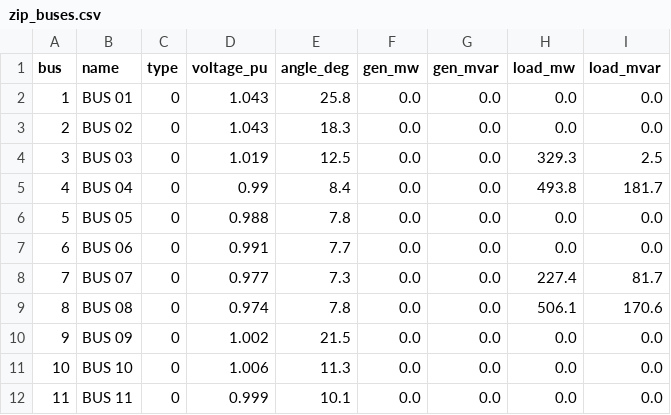
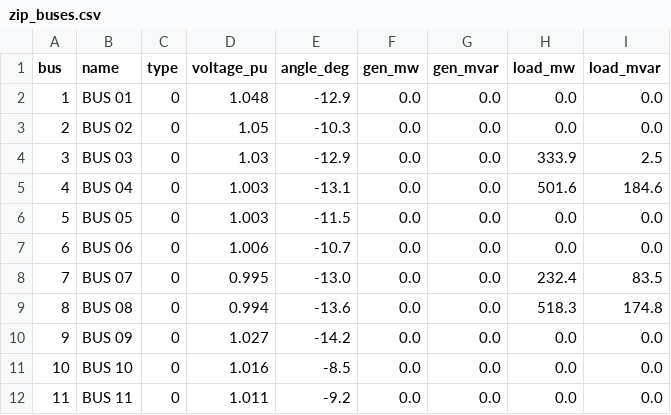
Before and after one commit to 111auricio-carvalho/SEP, a CSV file: results/zip_buses.csv, drawn as a sheet; only a part is shown; the diff covers the shown part only.

```diff
--- a/results/zip_buses.csv
+++ b/results/zip_buses.csv
@@ -1,12 +1,12 @@
 bus,name,type,voltage_pu,angle_deg,gen_mw,gen_mvar,load_mw,load_mvar
-1,BUS 01,0,1.043,25.8,0.0,0.0,0.0,0.0
-2,BUS 02,0,1.043,18.3,0.0,0.0,0.0,0.0
-3,BUS 03,0,1.019,12.5,0.0,0.0,329.3,2.5
-4,BUS 04,0,0.99,8.4,0.0,0.0,493.8,181.7
-5,BUS 05,0,0.988,7.8,0.0,0.0,0.0,0.0
-6,BUS 06,0,0.991,7.7,0.0,0.0,0.0,0.0
-7,BUS 07,0,0.977,7.3,0.0,0.0,227.4,81.7
-8,BUS 08,0,0.974,7.8,0.0,0.0,506.1,170.6
-9,BUS 09,0,1.002,21.5,0.0,0.0,0.0,0.0
-10,BUS 10,0,1.006,11.3,0.0,0.0,0.0,0.0
-11,BUS 11,0,0.999,10.1,0.0,0.0,0.0,0.0
+1,BUS 01,0,1.048,-12.9,0.0,0.0,0.0,0.0
+2,BUS 02,0,1.05,-10.3,0.0,0.0,0.0,0.0
+3,BUS 03,0,1.03,-12.9,0.0,0.0,333.9,2.5
+4,BUS 04,0,1.003,-13.1,0.0,0.0,501.6,184.6
+5,BUS 05,0,1.003,-11.5,0.0,0.0,0.0,0.0
+6,BUS 06,0,1.006,-10.7,0.0,0.0,0.0,0.0
+7,BUS 07,0,0.995,-13.0,0.0,0.0,232.4,83.5
+8,BUS 08,0,0.994,-13.6,0.0,0.0,518.3,174.8
+9,BUS 09,0,1.027,-14.2,0.0,0.0,0.0,0.0
+10,BUS 10,0,1.016,-8.5,0.0,0.0,0.0,0.0
+11,BUS 11,0,1.011,-9.2,0.0,0.0,0.0,0.0
```
Also changed, not shown: 87 edited cells elsewhere in this file, results/base_branches.csv, results/compare_zip110_vs_zip_branches.csv, 21 other files.
